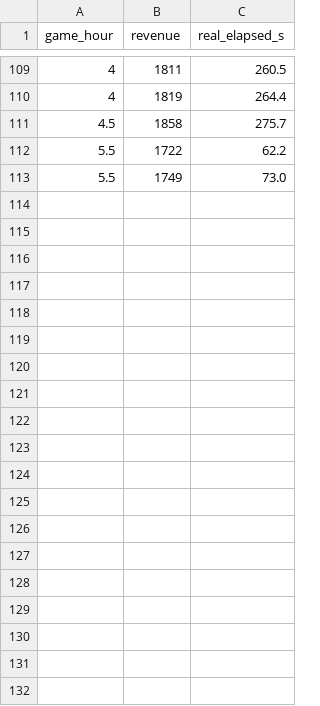
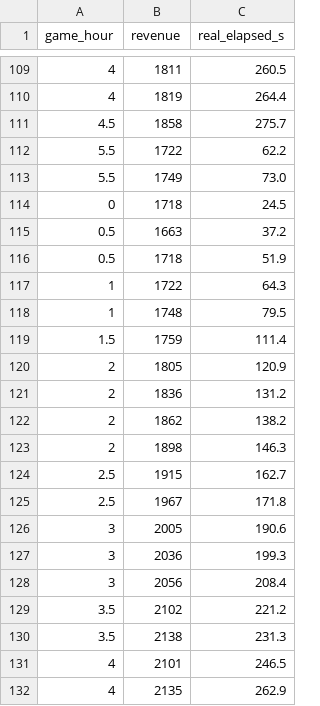
Before and after one commit to nonkrub123/Midnight-Griddle, a CSV file: data/gamedata/revenue_log.csv, drawn as a sheet; only a part is shown, gaps mark what is left out; the diff covers the shown part only.

```diff
--- a/data/gamedata/revenue_log.csv
+++ b/data/gamedata/revenue_log.csv
@@ -113 +113,20 @@ game_hour,revenue,real_elapsed_s
 5.5,1749,73.0
+0,1718,24.5
+0.5,1663,37.2
+0.5,1718,51.9
+1,1722,64.3
+1,1748,79.5
+1.5,1759,111.4
+2,1805,120.9
+2,1836,131.2
+2,1862,138.2
+2,1898,146.3
+2.5,1915,162.7
+2.5,1967,171.8
+3,2005,190.6
+3,2036,199.3
+3,2056,208.4
+3.5,2102,221.2
+3.5,2138,231.3
+4,2101,246.5
+4,2135,262.9
```
Also changed, not shown: 33 added rows elsewhere in this file, data/gamedata/accuracy_log.csv, data/gamedata/gameplay.csv, 4 other files.
